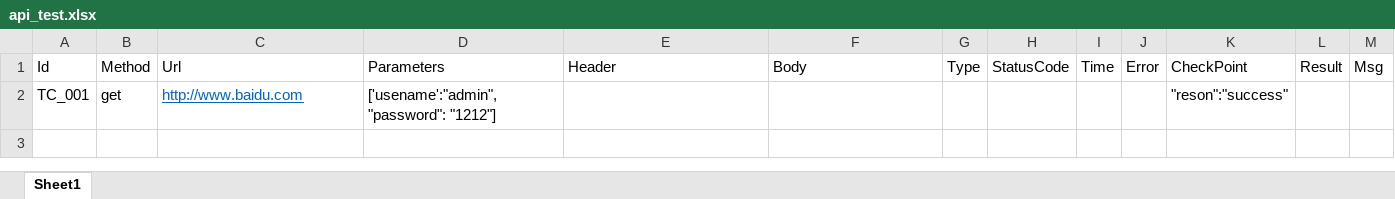
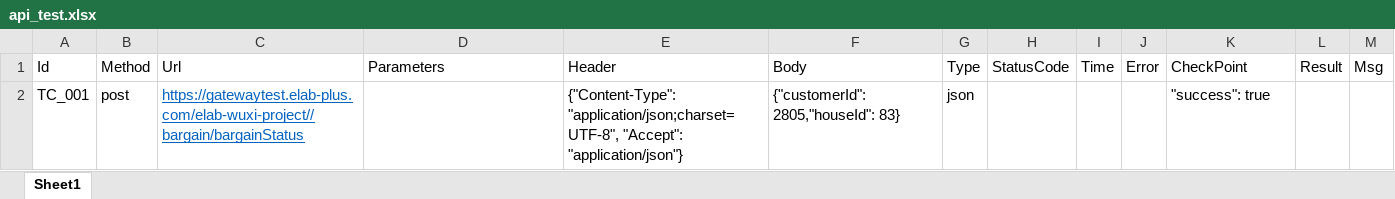
Before and after one commit to sharly2012/api_excel, an Excel workbook: case/api_test.xlsx, sheet Sheet1, drawn as a sheet; values as stored, in another font and other column widths than the file's, no borders; removed rows and columns are numbered as before the commit, all else as after; the diff names each change by its address in the sheet, - before the commit and + after, or states it on an @@ line.

```diff
--- a/case/api_test.xlsx (sheet Sheet1)
+++ b/case/api_test.xlsx (sheet Sheet1)
-row 2: TC_001 | get | http://www.baidu.com | ['usename':"admin", "password": "1212"] |  |  |  |  |  |  | "reson":"success"
+row 2: TC_001 | post | https://gatewaytest.elab-plus.com/elab-wuxi-project//bargain/bargainStatus |  | {"Content-Type": "application/json;charset=UTF-8", "Accept": "application/json"} | {"customerId": 2805,"houseId": 83} | json |  |  |  | "success": true
```
Also changed, not shown: 4 other files.
